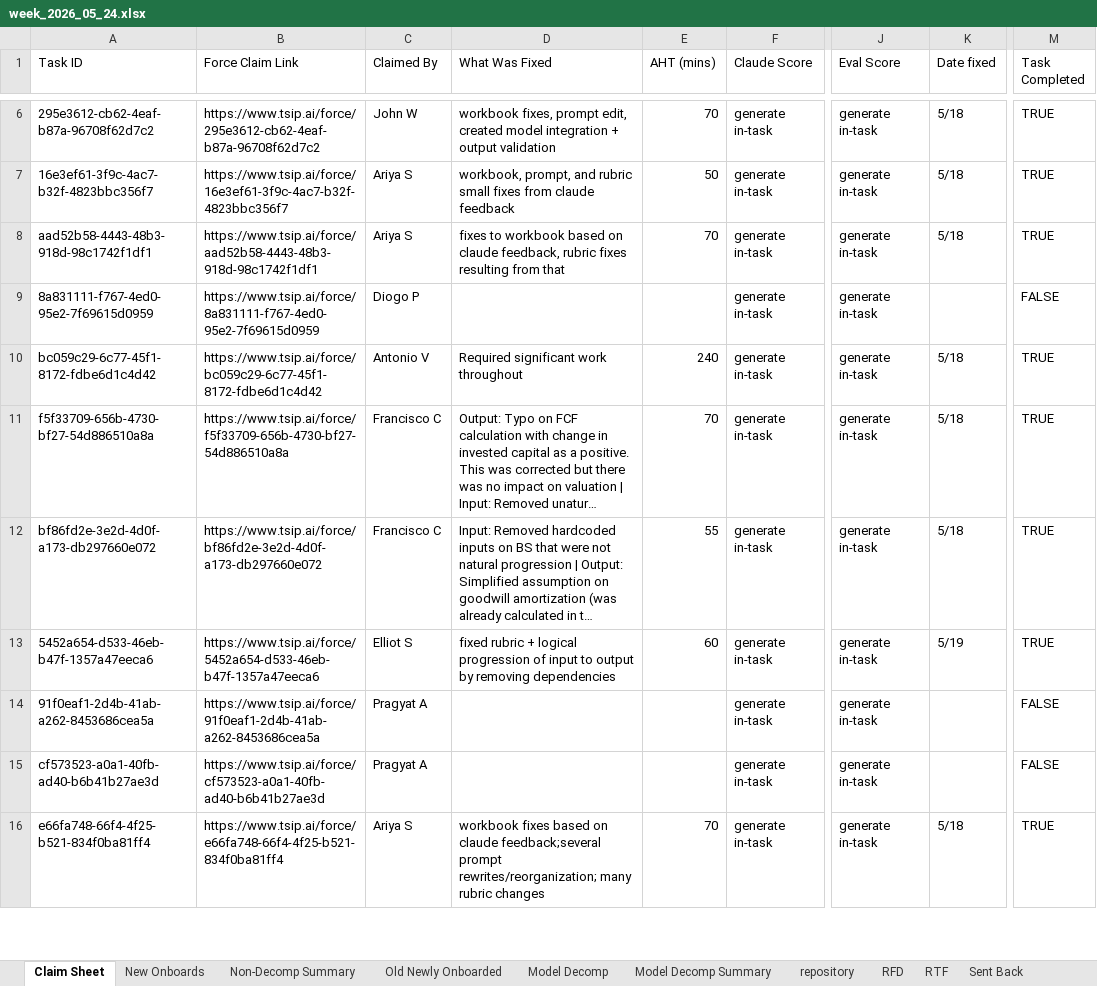
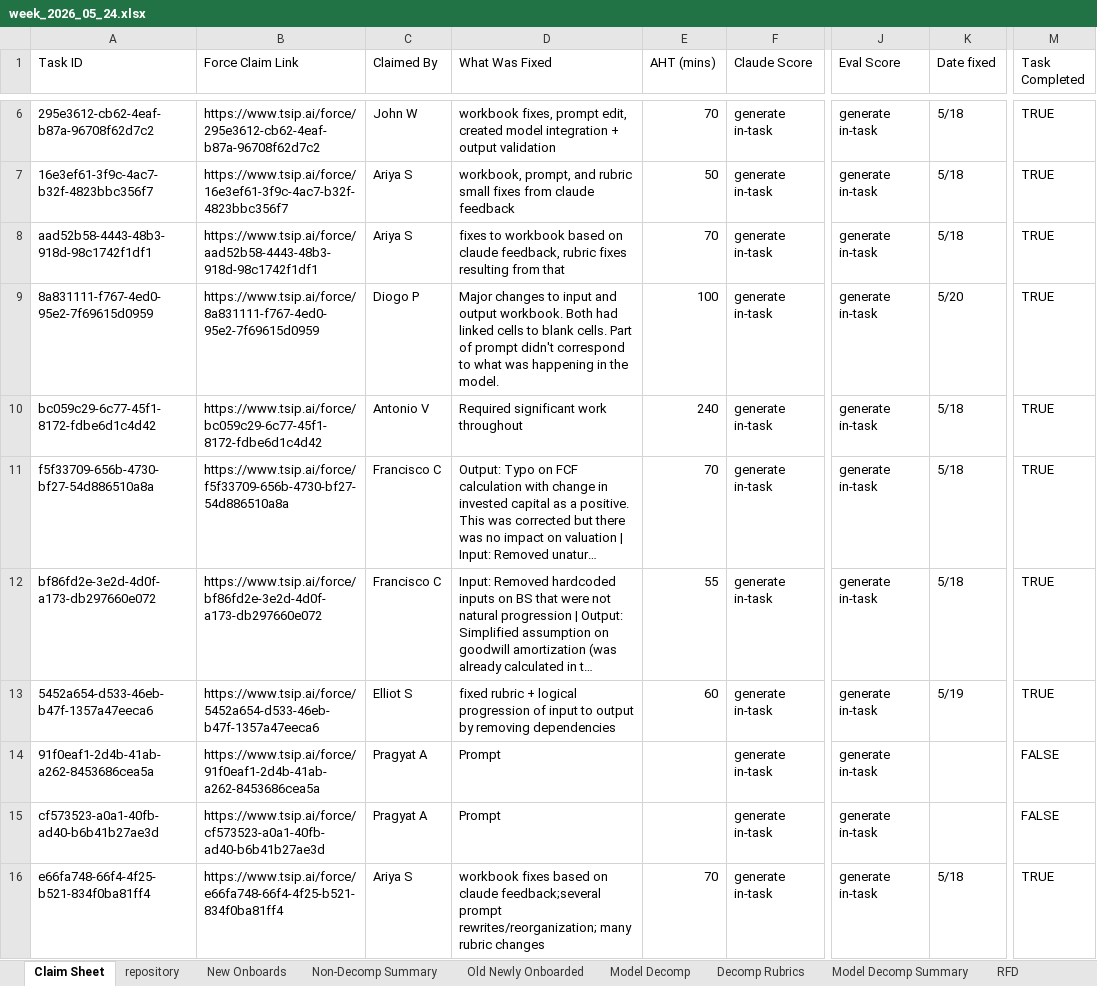
Before and after one commit to aashnagoel/task-tracker, an Excel workbook: week_2026_05_24.xlsx, sheet Claim Sheet, drawn as a sheet; only a part is shown, gaps mark what is left out; long unchanged cells end in …; values as stored, in another font and other column widths than the file's, no cell formats; charts and pictures not drawn; the diff covers the shown part only; the diff names each change by its address in the sheet, - before the commit and + after, or states it on an @@ line.

```diff
--- a/week_2026_05_24.xlsx (sheet Claim Sheet)
+++ b/week_2026_05_24.xlsx (sheet Claim Sheet)
+sheet tab: Decomp Rubrics
@@ sheet tab order changed: Claim Sheet | repository | New Onboards | Non-Decomp Summary | Old Newly Onboarded | Model Decomp | Decomp Rubrics | Model Decomp Summary | RFD @@
-D9 (What Was Fixed): (empty)
+D9 (What Was Fixed): Major changes to input and output workbook. Both had linked cells to blank cells. Part of prompt didn't correspond to what was happening in the model.
-E9 (AHT (mins)): (empty)
+E9 (AHT (mins)): 100
-K9 (Date fixed): (empty)
+K9 (Date fixed): 5/20
-M9 (Task Completed): FALSE
+M9 (Task Completed): TRUE
-D14:D15 (What Was Fixed): (empty)
+D14:D15 (What Was Fixed): Prompt
```
Also changed, not shown: 10 added rows, 12 removed rows and 151 edited cells elsewhere in this sheet, sheet Model Decomp, sheet Non-Decomp Summary, sheet Model Decomp Summary, sheet New Onboards, sheet repository, cell formats, formulas that keep their value, charts or pictures, 4 other files.
